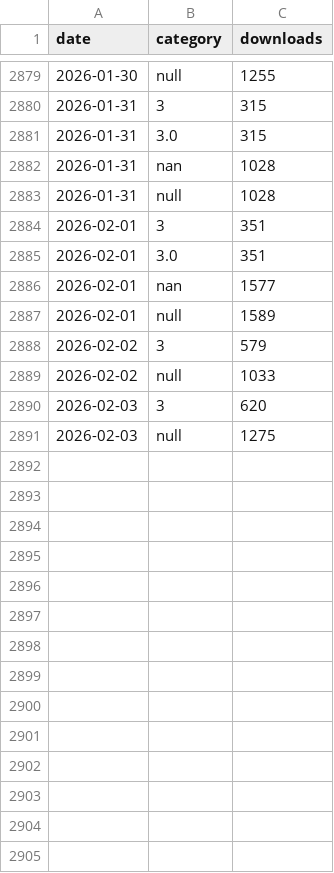
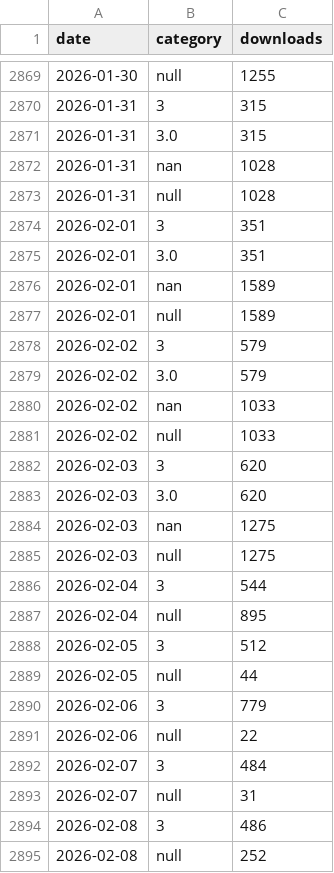
Before and after one commit to lauraluebbert/gget_downloads, a CSV file: data/bigquery_gget_python_major.csv, drawn as a sheet; only a part is shown, gaps mark what is left out; the diff covers the shown part only.

```diff
--- a/data/bigquery_gget_python_major.csv
+++ b/data/bigquery_gget_python_major.csv
@@ -2885,7 +2875,21 @@ date,category,downloads
 2026-02-01,3.0,351
-2026-02-01,nan,1577
+2026-02-01,nan,1589
 2026-02-01,null,1589
 2026-02-02,3,579
+2026-02-02,3.0,579
+2026-02-02,nan,1033
 2026-02-02,null,1033
 2026-02-03,3,620
+2026-02-03,3.0,620
+2026-02-03,nan,1275
 2026-02-03,null,1275
+2026-02-04,3,544
+2026-02-04,null,895
+2026-02-05,3,512
+2026-02-05,null,44
+2026-02-06,3,779
+2026-02-06,null,22
+2026-02-07,3,484
+2026-02-07,null,31
+2026-02-08,3,486
+2026-02-08,null,252
```
Also changed, not shown: 10 removed rows elsewhere in this file, data/bigquery_gget_country.csv, data/bigquery_gget_daily.csv, 10 other files.
